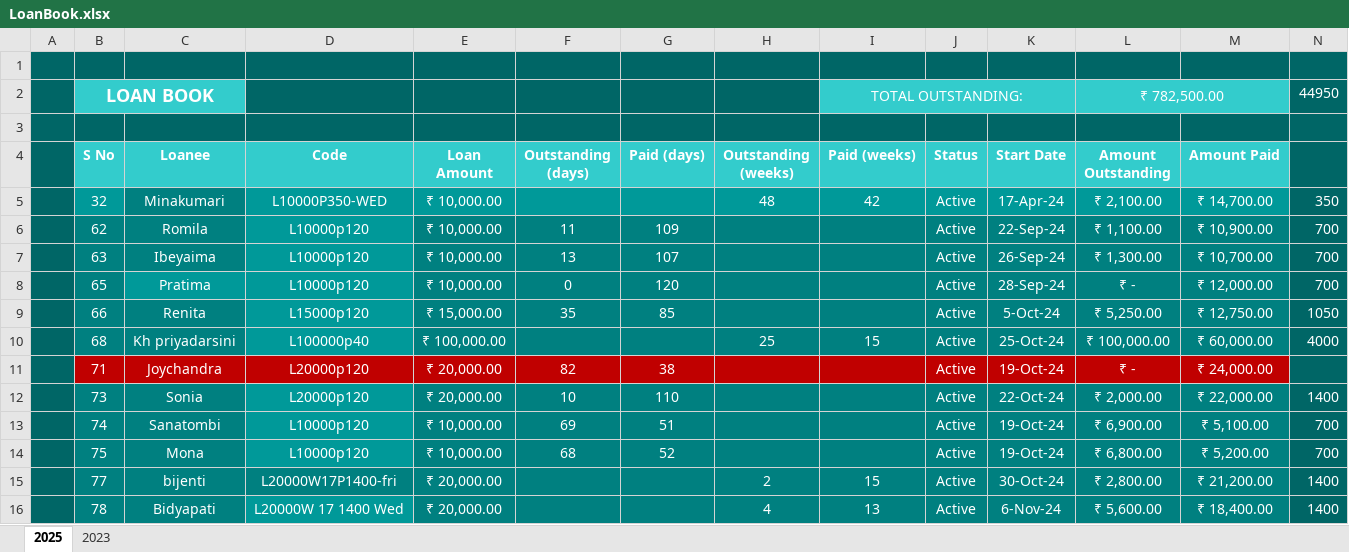
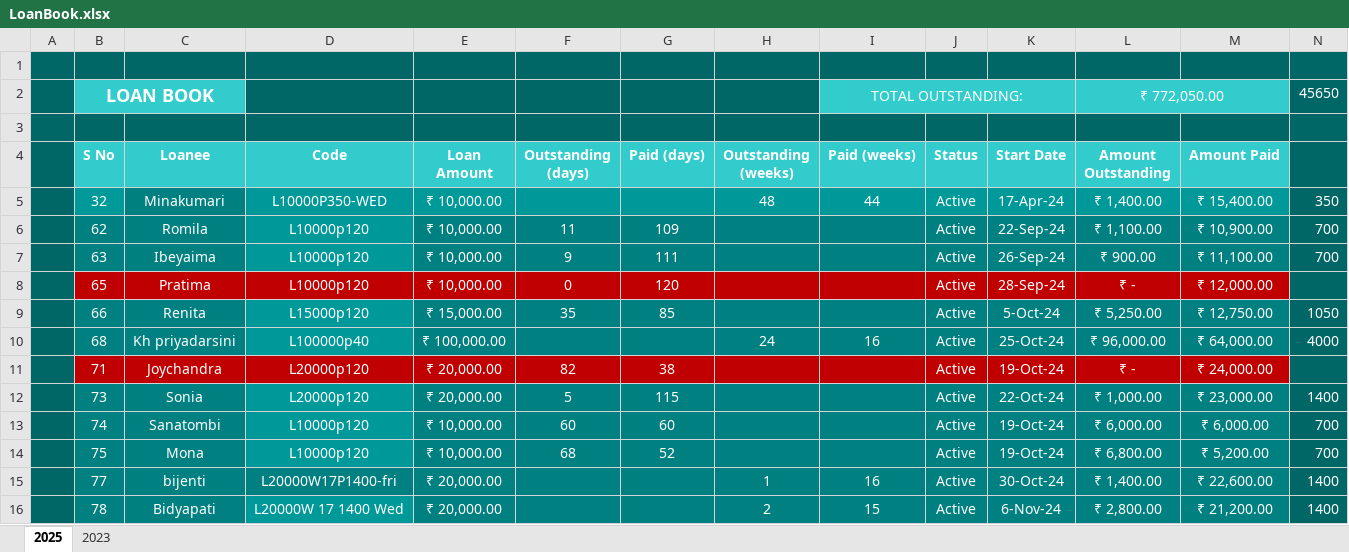
Before and after one commit to aboongm/tungfamFinance, an Excel workbook: LoanOfficer-A/LoanBook.xlsx, sheet 2025, drawn as a sheet; only a part is shown; values as stored, in another font and other column widths than the file's, no borders; the diff covers the shown part only; the diff names each change by its address in the sheet, - before the commit and + after, or states it on an @@ line.

```diff
--- a/LoanOfficer-A/LoanBook.xlsx (sheet 2025)
+++ b/LoanOfficer-A/LoanBook.xlsx (sheet 2025)
-L2 (Amount Outstanding): ₹ 782,500.00
+L2 (Amount Outstanding): ₹ 772,050.00
-N2: 44950
+N2: 45650
-I5 (Paid (weeks)): 42
+I5 (Paid (weeks)): 44
-L5 (Amount Outstanding): ₹ 2,100.00
+L5 (Amount Outstanding): ₹ 1,400.00
-M5 (Amount Paid): ₹ 14,700.00
+M5 (Amount Paid): ₹ 15,400.00
-F7 (Outstanding (days)): 13
+F7 (Outstanding (days)): 9
-G7 (Paid (days)): 107
+G7 (Paid (days)): 111
-L7 (Amount Outstanding): ₹ 1,300.00
+L7 (Amount Outstanding): ₹ 900.00
-M7 (Amount Paid): ₹ 10,700.00
+M7 (Amount Paid): ₹ 11,100.00
-B8 fill: #008080
+B8 fill: #C00000
-C8:D8 fill: #009999
+C8:D8 fill: #C00000
-E8:M8 fill: #008080
+E8:M8 fill: #C00000
-N8: 700
+N8: (empty)
-H10 (Outstanding (weeks)): 25
+H10 (Outstanding (weeks)): 24
-I10 (Paid (weeks)): 15
+I10 (Paid (weeks)): 16
-L10 (Amount Outstanding): ₹ 100,000.00
+L10 (Amount Outstanding): ₹ 96,000.00
-M10 (Amount Paid): ₹ 60,000.00
+M10 (Amount Paid): ₹ 64,000.00
-F12 (Outstanding (days)): 10
+F12 (Outstanding (days)): 5
-G12 (Paid (days)): 110
+G12 (Paid (days)): 115
-L12 (Amount Outstanding): ₹ 2,000.00
+L12 (Amount Outstanding): ₹ 1,000.00
-M12 (Amount Paid): ₹ 22,000.00
+M12 (Amount Paid): ₹ 23,000.00
-F13 (Outstanding (days)): 69
+F13 (Outstanding (days)): 60
-G13 (Paid (days)): 51
+G13 (Paid (days)): 60
-L13 (Amount Outstanding): ₹ 6,900.00
+L13 (Amount Outstanding): ₹ 6,000.00
-M13 (Amount Paid): ₹ 5,100.00
+M13 (Amount Paid): ₹ 6,000.00
-H15 (Outstanding (weeks)): 2
+H15 (Outstanding (weeks)): 1
-I15 (Paid (weeks)): 15
+I15 (Paid (weeks)): 16
-L15 (Amount Outstanding): ₹ 2,800.00
+L15 (Amount Outstanding): ₹ 1,400.00
-M15 (Amount Paid): ₹ 21,200.00
+M15 (Amount Paid): ₹ 22,600.00
-H16 (Outstanding (weeks)): 4
+H16 (Outstanding (weeks)): 2
-I16 (Paid (weeks)): 13
+I16 (Paid (weeks)): 15
-L16 (Amount Outstanding): ₹ 5,600.00
+L16 (Amount Outstanding): ₹ 2,800.00
-M16 (Amount Paid): ₹ 18,400.00
+M16 (Amount Paid): ₹ 21,200.00
```
Also changed, not shown: 56 edited cells elsewhere in this sheet, sheet 2023, formulas that keep their value, LoanOfficer-A/2023/84 kamala.xlsx, LoanOfficer-A/2023/90 Angom Bijenty.xlsx, 19 other files.
